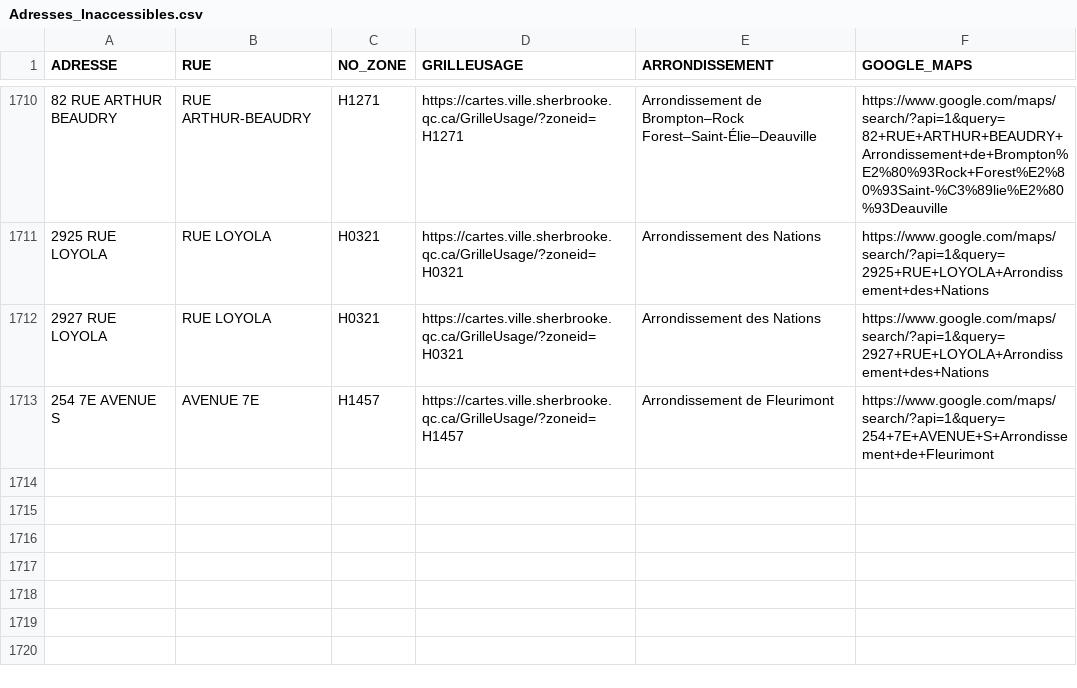
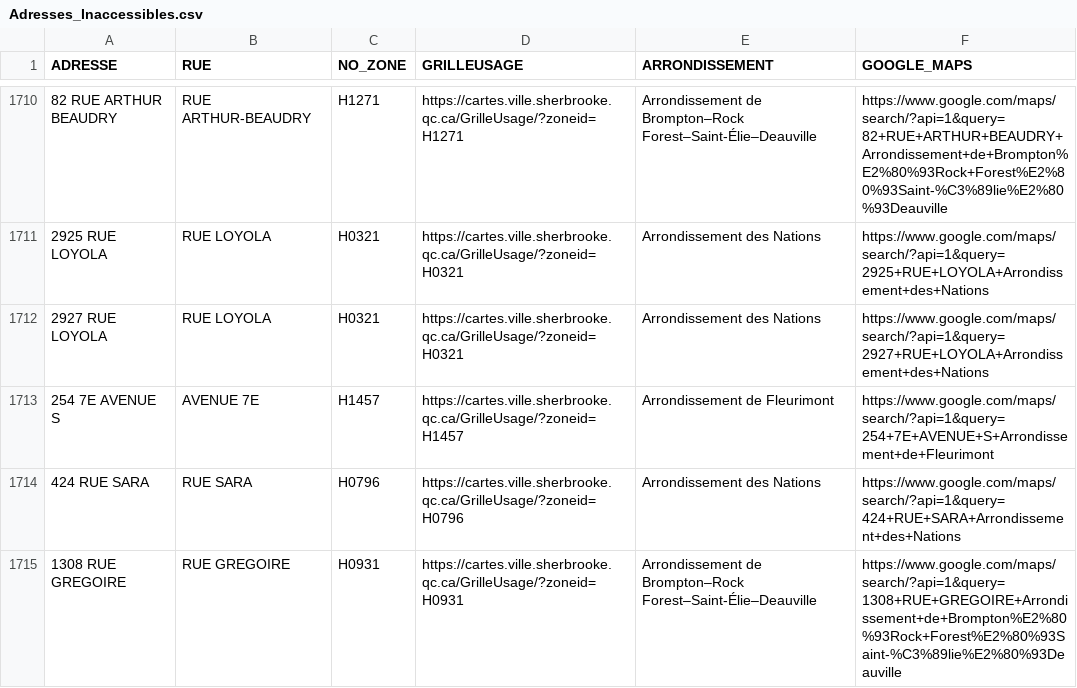
Before and after one commit to KBAILEY90/Prospection, a CSV file: data/Adresses_Inaccessibles.csv, drawn as a sheet; only a part is shown, gaps mark what is left out.

```diff
--- a/data/Adresses_Inaccessibles.csv
+++ b/data/Adresses_Inaccessibles.csv
@@ -1713 +1713,3 @@
 254 7E AVENUE S,AVENUE 7E,H1457,https://cartes.ville.sherbrooke.qc.ca/GrilleUsage/?zoneid=H1457,Arrondissement de Fleurimont,https://www.google.com/maps/search/?api=1&query=254+7E+AVENUE+S+Arrondissement+de+Fleurimont
+424 RUE SARA,RUE SARA,H0796,https://cartes.ville.sherbrooke.qc.ca/GrilleUsage/?zoneid=H0796,Arrondissement des Nations,https://www.google.com/maps/search/?api=1&query=424+RUE+SARA+Arrondissement+des+Nations
+1308 RUE GREGOIRE,RUE GREGOIRE,H0931,https://cartes.ville.sherbrooke.qc.ca/GrilleUsage/?zoneid=H0931,Arrondissement de Brompton–Rock Forest–Saint-Élie–Deauville,https://www.google.com/maps/search/?api=1&query=1308+RUE+GREGOIRE+Arrondissement+de+Brompton%E2%80%93Rock+Forest%E2%80%93Saint-%C3%89lie%E2%80%93Deauville
```
Also changed, not shown: 1 other file.
